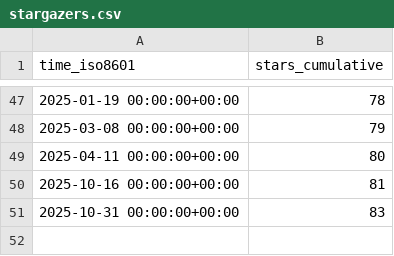
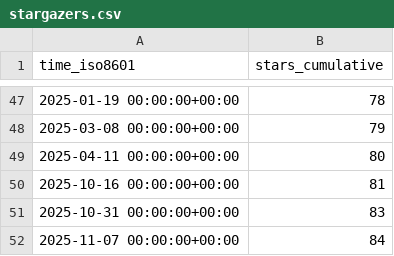
Before and after one commit to mariasfiraiala/SO-exam, a CSV file: mariasfiraiala/SO-exam/ghrs-data/stargazers.csv, drawn as a sheet; only a part is shown, gaps mark what is left out.

```diff
--- a/mariasfiraiala/SO-exam/ghrs-data/stargazers.csv
+++ b/mariasfiraiala/SO-exam/ghrs-data/stargazers.csv
@@ -51 +51,2 @@ time_iso8601,stars_cumulative
 2025-10-31 00:00:00+00:00,83
+2025-11-07 00:00:00+00:00,84
```
